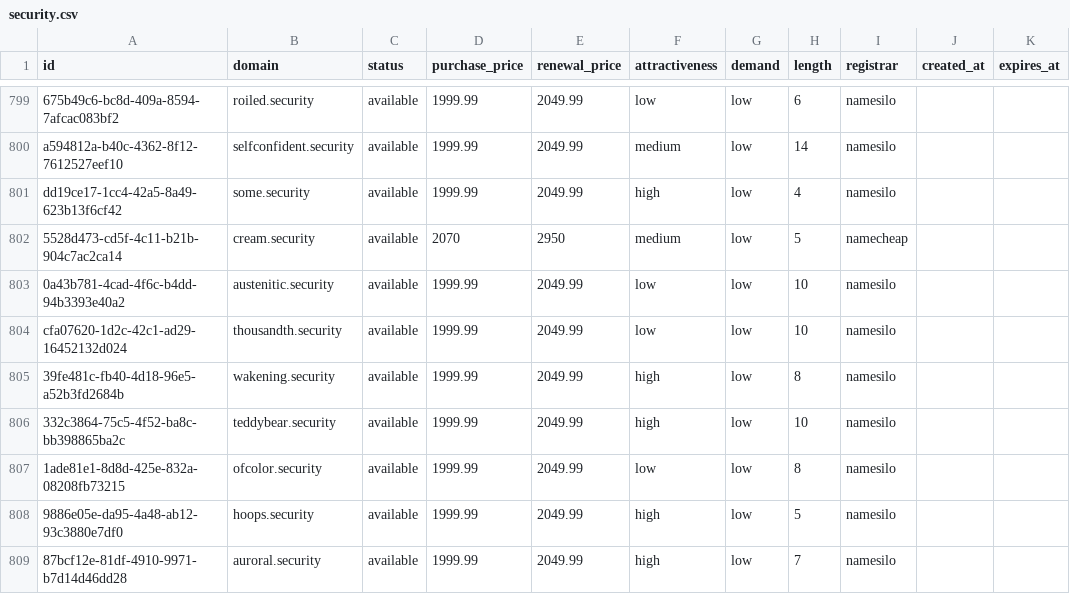
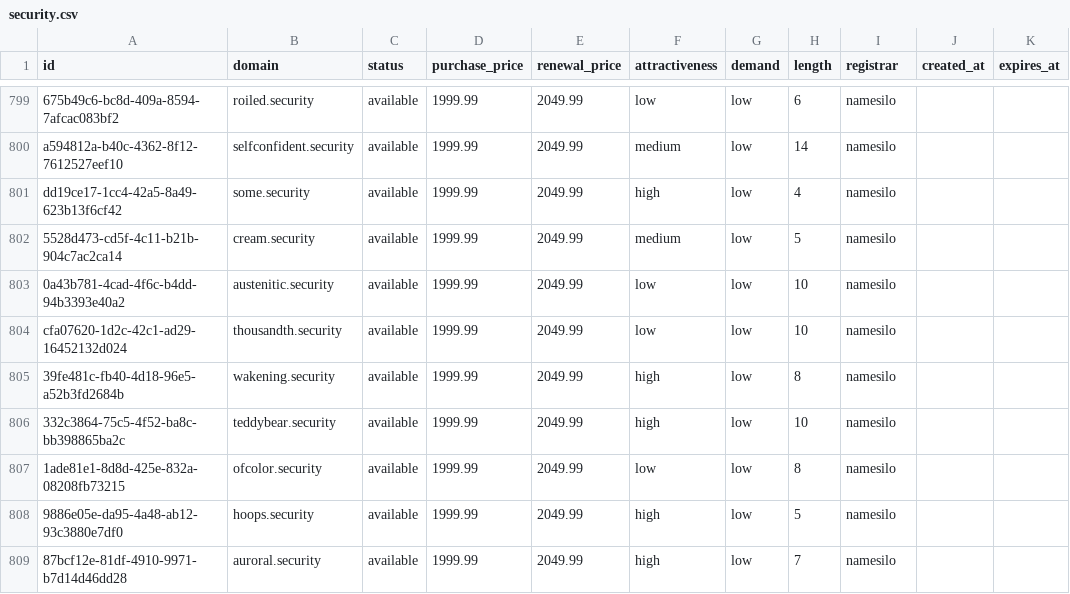
Before and after one commit to UniqueDomains/security-oneword-domains, a CSV file: security.csv, drawn as a sheet; only a part is shown, gaps mark what is left out.

Commit message:
Domains update

```diff
--- a/security.csv
+++ b/security.csv
@@ -801,3 +801,3 @@ a594812a-b40c-4362-8f12-7612527eef10,selfconfident.security,available,1999.99,20
 dd19ce17-1cc4-42a5-8a49-623b13f6cf42,some.security,available,1999.99,2049.99,high,low,4,namesilo,,
-5528d473-cd5f-4c11-b21b-904c7ac2ca14,cream.security,available,2070,2950,medium,low,5,namecheap,,
+5528d473-cd5f-4c11-b21b-904c7ac2ca14,cream.security,available,1999.99,2049.99,medium,low,5,namesilo,,
 0a43b781-4cad-4f6c-b4dd-94b3393e40a2,austenitic.security,available,1999.99,2049.99,low,low,10,namesilo,,
```
Also changed, not shown: 4 other files.
